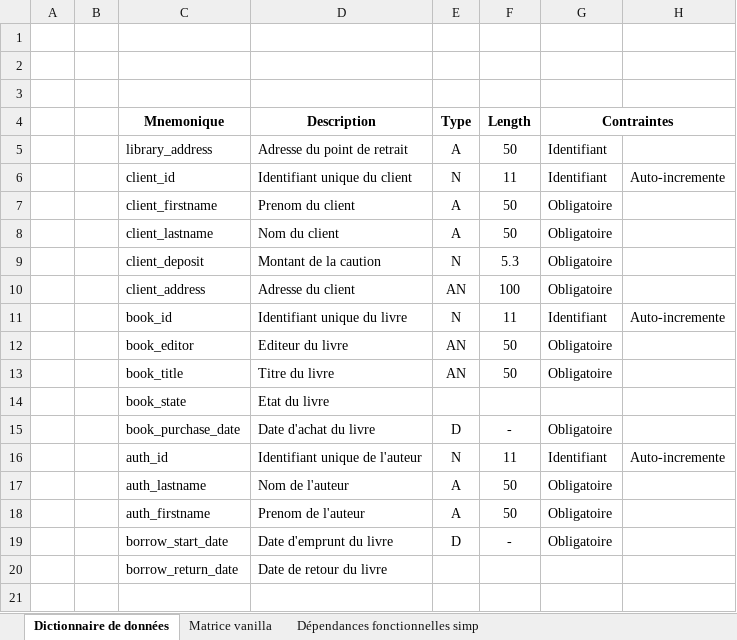
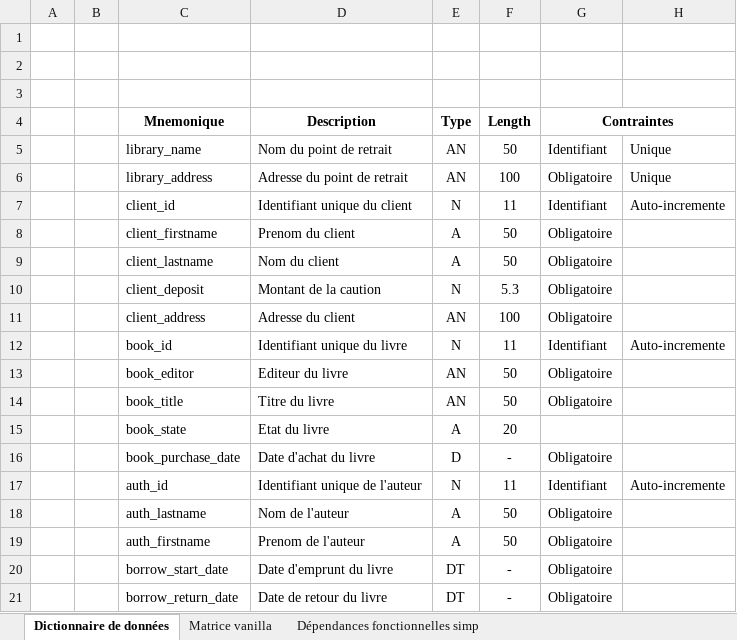
Before and after one commit to kyweez/CDA-07-DB, an Excel workbook: Exos/01-mcd/00-tp-biblio.xlsx, sheet Dictionnaire de données, drawn as a sheet; values as stored, in another font and other column widths than the file's, no borders; addresses are those after the commit; the diff names each change by its address in the sheet, - before the commit and + after, or states it on an @@ line.

```diff
--- a/Exos/01-mcd/00-tp-biblio.xlsx (sheet Dictionnaire de données)
+++ b/Exos/01-mcd/00-tp-biblio.xlsx (sheet Dictionnaire de données)
+row 5:  |  | library_name | Nom du point de retrait | AN | 50 | Identifiant | Unique
-E6 (Type): A
+E6 (Type): AN
-F6 (Length): 50
+F6 (Length): 100
-G6 (Contraintes): Identifiant
+G6 (Contraintes): Obligatoire
-H6: (empty)
+H6: Unique
-E15 (Type): (empty)
+E15 (Type): A
-F15 (Length): (empty)
+F15 (Length): 20
-E20 (Type): D
+E20 (Type): DT
-E21 (Type): (empty)
+E21 (Type): DT
-F21 (Length): (empty)
+F21 (Length): -
-G21 (Contraintes): (empty)
+G21 (Contraintes): Obligatoire
```
Also changed, not shown: sheet Matrice vanilla.
